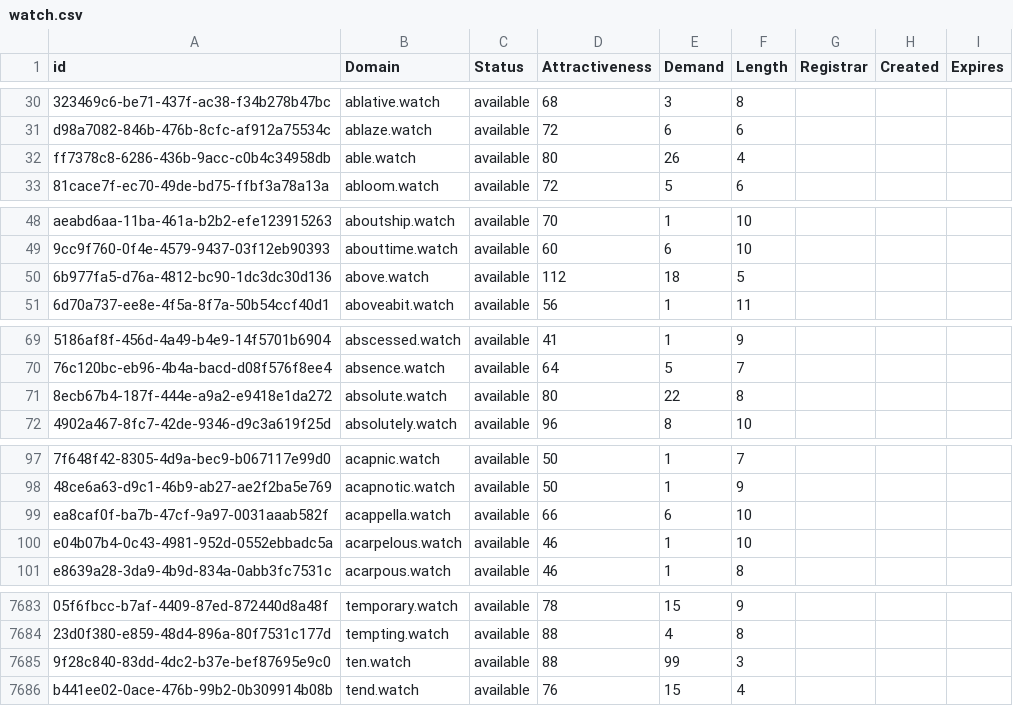
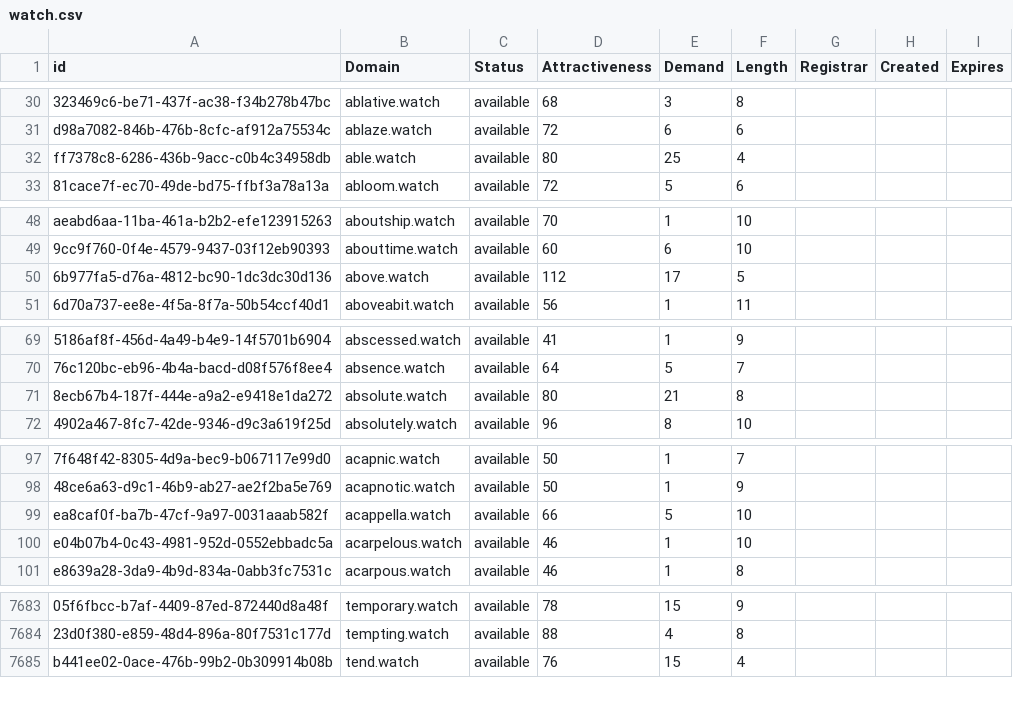
Before and after one commit to UniqueDomains/watch-oneword-domains, a CSV file: watch.csv, drawn as a sheet; only a part is shown, gaps mark what is left out; the diff covers the shown part only; the diff names each change by its address in the sheet, - before the commit and + after, or states it on an @@ line.

Commit message:
Domains update

```diff
--- a/watch.csv
+++ b/watch.csv
-E32 (Demand): 26
+E32 (Demand): 25
-E50 (Demand): 18
+E50 (Demand): 17
-E71 (Demand): 22
+E71 (Demand): 21
-E99 (Demand): 6
+E99 (Demand): 5
-row 7685: 9f28c840-83dd-4dc2-b37e-bef87695e9c0 | ten.watch | available | 88 | 99 | 3
```
Also changed, not shown: 19 edited cells elsewhere in this file, 2 other files.
